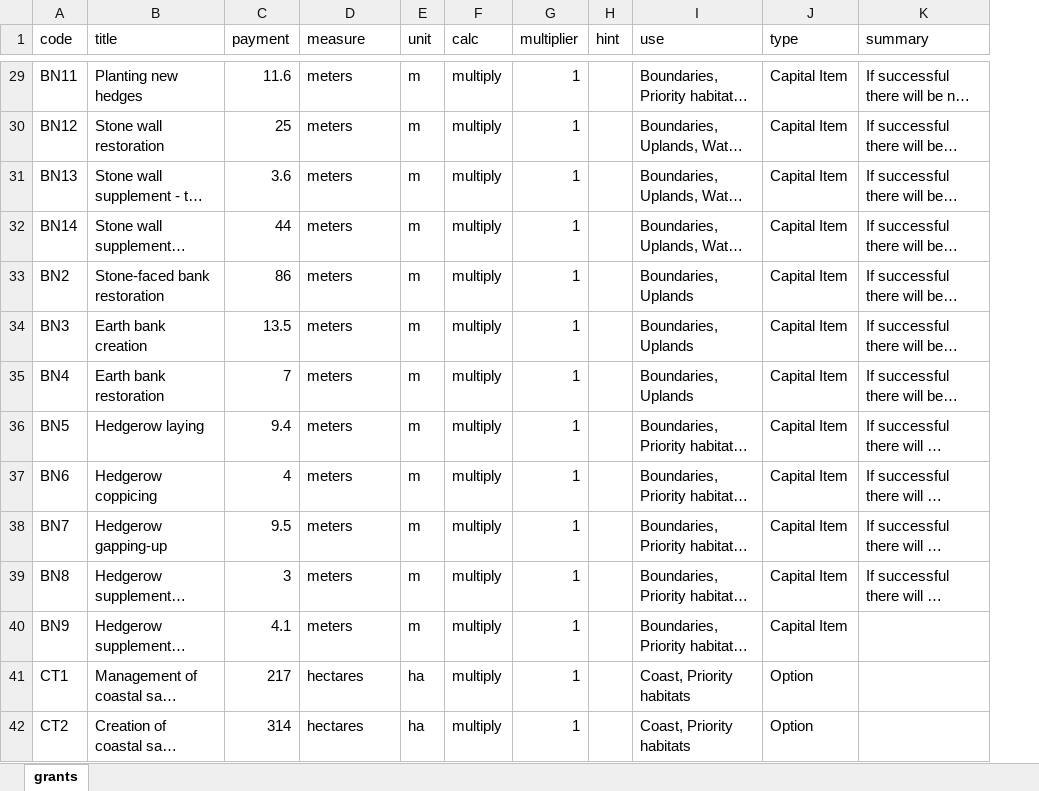
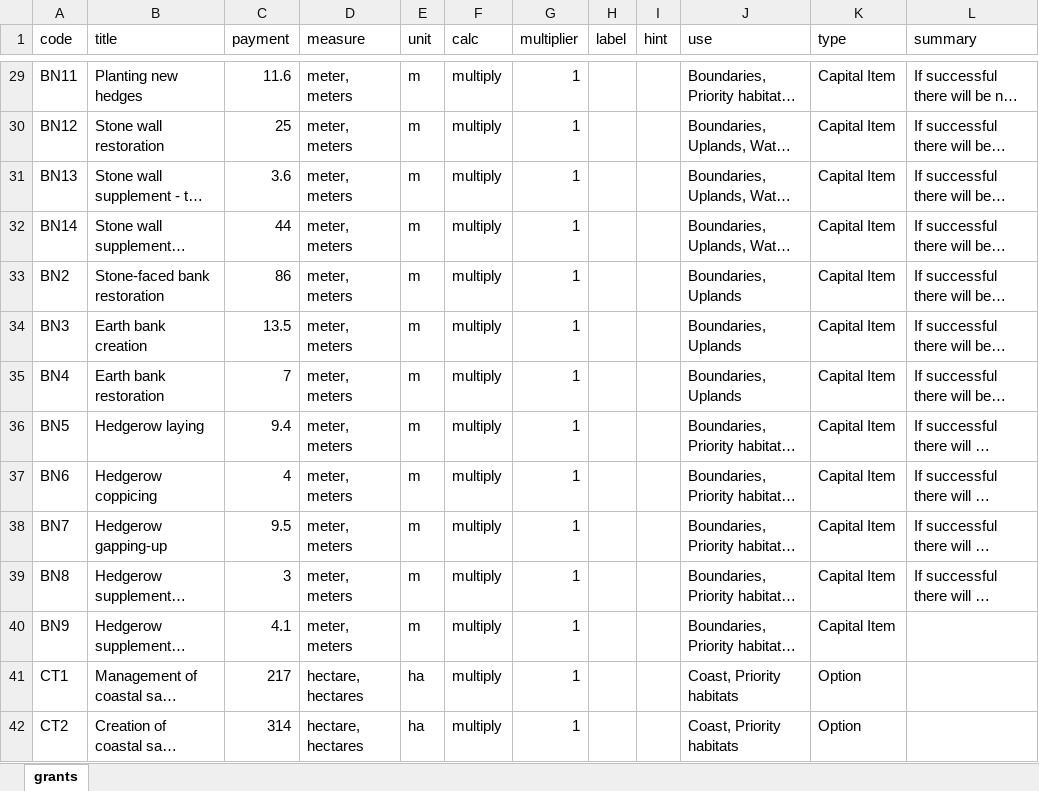
Before and after one commit to DEFRA/local-nature-recovery-prototype, an Excel workbook: app/data/Reference Data for CS Mid Tier and Higher Tier Options and Capital Items.xlsx, sheet grants, drawn as a sheet; only a part is shown, gaps mark what is left out; long unchanged cells end in …; values as stored, in another font and other column widths than the file's, no borders; the diff covers the shown part only; the diff names each change by its address in the sheet, - before the commit and + after, or states it on an @@ line.

Commit message:
edited the data file to pull units of measurement into the pages

```diff
--- a/app/data/Reference Data for CS Mid Tier and Higher Tier Options and Capital Items.xlsx (sheet grants)
+++ b/app/data/Reference Data for CS Mid Tier and Higher Tier Options and Capital Items.xlsx (sheet grants)
+column H (label), empty
-D29:D40 (measure): meters
+D29:D40 (measure): meter, meters
-D41:D42 (measure): hectares
+D41:D42 (measure): hectare, hectares
```
Also changed, not shown: 189 edited cells and cell formats elsewhere in this sheet, 4 other files.
